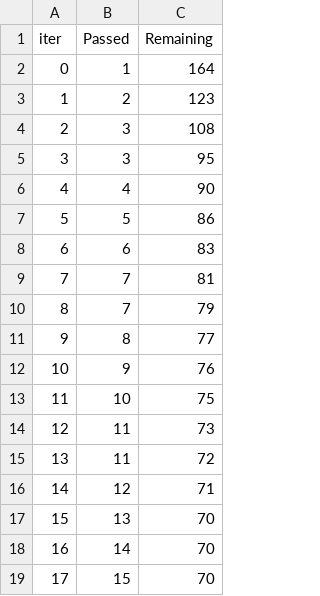
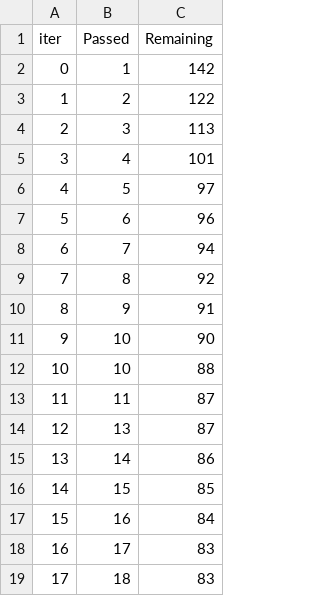
Before and after one commit to Code-Subrat-Code/ML_Project, a TSV file: catboost_info/time_left.tsv, drawn as a sheet; only a part is shown; the diff covers the shown part only.

```diff
--- a/catboost_info/time_left.tsv
+++ b/catboost_info/time_left.tsv
@@ -1,19 +1,19 @@
 iter	Passed	Remaining
-0	1	164
-1	2	123
-2	3	108
-3	3	95
-4	4	90
-5	5	86
-6	6	83
-7	7	81
-8	7	79
-9	8	77
-10	9	76
-11	10	75
-12	11	73
-13	11	72
-14	12	71
-15	13	70
-16	14	70
-17	15	70
+0	1	142
+1	2	122
+2	3	113
+3	4	101
+4	5	97
+5	6	96
+6	7	94
+7	8	92
+8	9	91
+9	10	90
+10	10	88
+11	11	87
+12	13	87
+13	14	86
+14	15	85
+15	16	84
+16	17	83
+17	18	83
```
Also changed, not shown: 162 edited cells elsewhere in this file, 28 other files.
